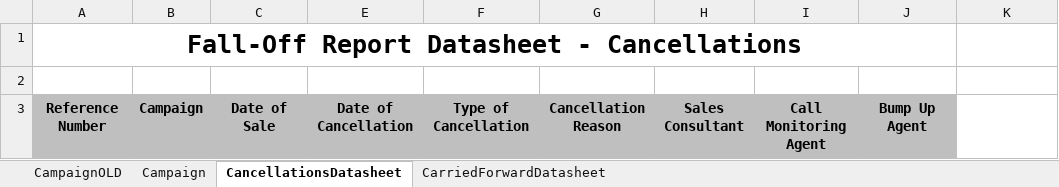
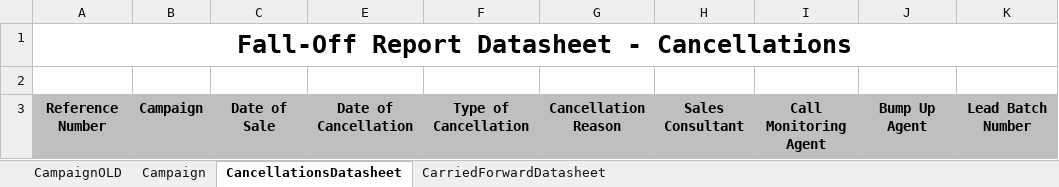
Before and after one commit to UDMDevTeam/Insure20230223, an Excel workbook: UDM.Insurance.Interface/Templates/ReportTemplateFallOffReport.xlsx, sheet CancellationsDatasheet, drawn as a sheet; values as stored, in another font and other column widths than the file's, no borders; the diff names each change by its address in the sheet, - before the commit and + after, or states it on an @@ line.

Commit message:
Dev Team Template Update

```diff
--- a/UDM.Insurance.Interface/Templates/ReportTemplateFallOffReport.xlsx (sheet CancellationsDatasheet)
+++ b/UDM.Insurance.Interface/Templates/ReportTemplateFallOffReport.xlsx (sheet CancellationsDatasheet)
-A1:J1 merged
+A1:K1 merged
-K3: (empty)
+K3: Lead Batch Number
-K3 fill: none
+K3 fill: #BFBFBF
```
Also changed, not shown: UDM.Insurance.Interface/Templates/ReportTemplateBatchExport.xlsx.
